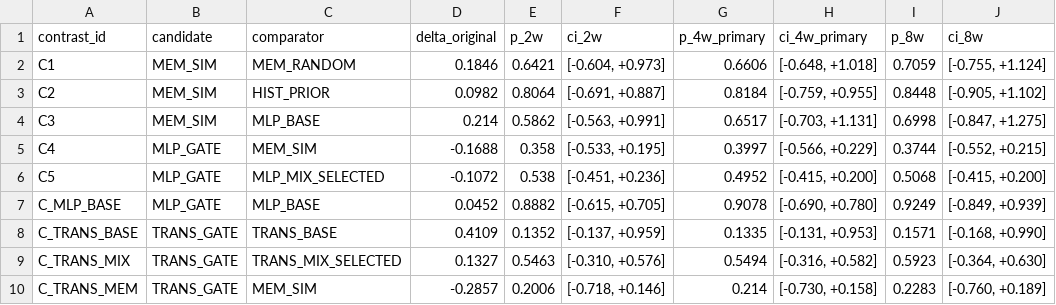
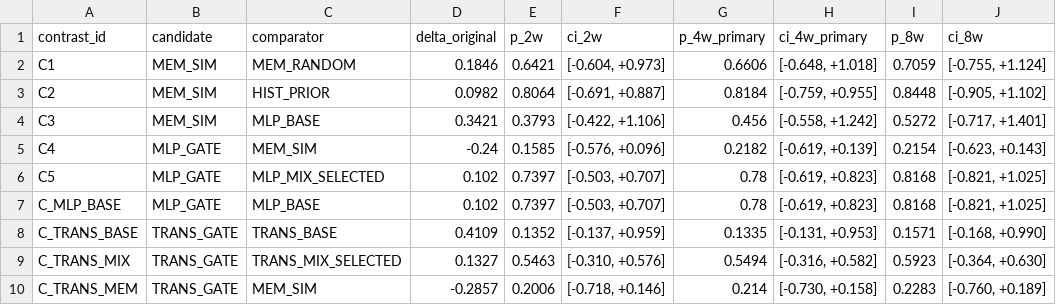
Before and after one commit to Rohil72/historical-memory-equity-data, a CSV file: data/block_length_sensitivity.csv, drawn as a sheet.

```diff
--- a/data/block_length_sensitivity.csv
+++ b/data/block_length_sensitivity.csv
@@ -3,6 +3,6 @@ C1,MEM_SIM,MEM_RANDOM,0.1846,0.6421,"[-0.604, +0.973]",0.6606,"[-0.648, +1.018]"
 C2,MEM_SIM,HIST_PRIOR,0.0982,0.8064,"[-0.691, +0.887]",0.8184,"[-0.759, +0.955]",0.8448,"[-0.905, +1.102]"
-C3,MEM_SIM,MLP_BASE,0.214,0.5862,"[-0.563, +0.991]",0.6517,"[-0.703, +1.131]",0.6998,"[-0.847, +1.275]"
-C4,MLP_GATE,MEM_SIM,-0.1688,0.358,"[-0.533, +0.195]",0.3997,"[-0.566, +0.229]",0.3744,"[-0.552, +0.215]"
-C5,MLP_GATE,MLP_MIX_SELECTED,-0.1072,0.538,"[-0.451, +0.236]",0.4952,"[-0.415, +0.200]",0.5068,"[-0.415, +0.200]"
-C_MLP_BASE,MLP_GATE,MLP_BASE,0.0452,0.8882,"[-0.615, +0.705]",0.9078,"[-0.690, +0.780]",0.9249,"[-0.849, +0.939]"
+C3,MEM_SIM,MLP_BASE,0.3421,0.3793,"[-0.422, +1.106]",0.456,"[-0.558, +1.242]",0.5272,"[-0.717, +1.401]"
+C4,MLP_GATE,MEM_SIM,-0.24,0.1585,"[-0.576, +0.096]",0.2182,"[-0.619, +0.139]",0.2154,"[-0.623, +0.143]"
+C5,MLP_GATE,MLP_MIX_SELECTED,0.102,0.7397,"[-0.503, +0.707]",0.78,"[-0.619, +0.823]",0.8168,"[-0.821, +1.025]"
+C_MLP_BASE,MLP_GATE,MLP_BASE,0.102,0.7397,"[-0.503, +0.707]",0.78,"[-0.619, +0.823]",0.8168,"[-0.821, +1.025]"
 C_TRANS_BASE,TRANS_GATE,TRANS_BASE,0.4109,0.1352,"[-0.137, +0.959]",0.1335,"[-0.131, +0.953]",0.1571,"[-0.168, +0.990]"
```
Also changed, not shown: data/executions.csv, data/master_performance_full_precision.csv, 32 other files.
